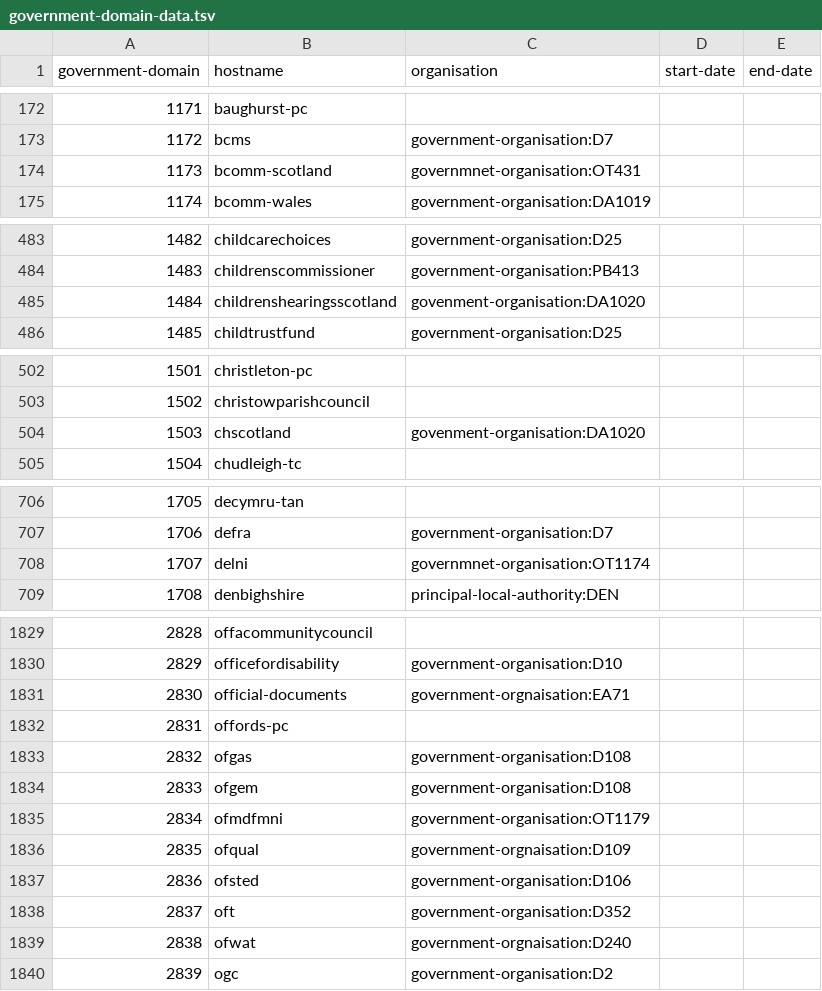
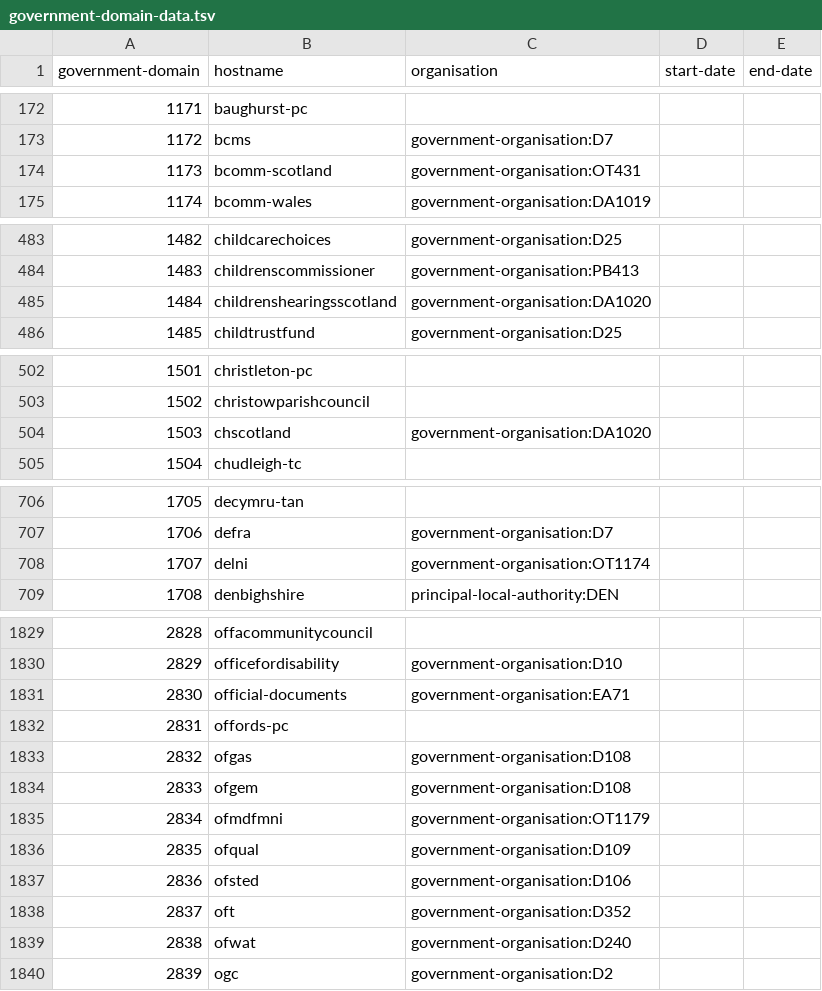
Before and after one commit to openregister/government-domain-data, a TSV file: data/government-domain-data.tsv, drawn as a sheet; only a part is shown, gaps mark what is left out; the diff covers the shown part only.

Commit message:
Fix typos in government-domain organisation curie

```diff
--- a/data/government-domain-data.tsv
+++ b/data/government-domain-data.tsv
@@ -173,3 +173,3 @@ government-domain	hostname	organisation	start-date	end-date
 1172	bcms	government-organisation:D7		
-1173	bcomm-scotland	governmnet-organisation:OT431		
+1173	bcomm-scotland	government-organisation:OT431		
 1174	bcomm-wales	government-organisation:DA1019		
@@ -484,3 +484,3 @@ government-domain	hostname	organisation	start-date	end-date
 1483	childrenscommissioner	government-organisation:PB413		
-1484	childrenshearingsscotland	govenment-organisation:DA1020		
+1484	childrenshearingsscotland	government-organisation:DA1020		
 1485	childtrustfund	government-organisation:D25		
@@ -503,3 +503,3 @@ government-domain	hostname	organisation	start-date	end-date
 1502	christowparishcouncil			
-1503	chscotland	govenment-organisation:DA1020		
+1503	chscotland	government-organisation:DA1020		
 1504	chudleigh-tc			
@@ -707,3 +707,3 @@ government-domain	hostname	organisation	start-date	end-date
 1706	defra	government-organisation:D7		
-1707	delni	governmnet-organisation:OT1174		
+1707	delni	government-organisation:OT1174		
 1708	denbighshire	principal-local-authority:DEN		
@@ -1830,3 +1830,3 @@ government-domain	hostname	organisation	start-date	end-date
 2829	officefordisability	government-organisation:D10		
-2830	official-documents	government-orgnaisation:EA71		
+2830	official-documents	government-organisation:EA71		
 2831	offords-pc			
@@ -1835,6 +1835,6 @@ government-domain	hostname	organisation	start-date	end-date
 2834	ofmdfmni	government-organisation:OT1179		
-2835	ofqual	government-orgnaisation:D109		
+2835	ofqual	government-organisation:D109		
 2836	ofsted	government-organisation:D106		
 2837	oft	government-organisation:D352		
-2838	ofwat	government-orgnaisation:D240		
+2838	ofwat	government-organisation:D240		
 2839	ogc	government-organisation:D2		
```
Also changed, not shown: 23 edited cells elsewhere in this file.
